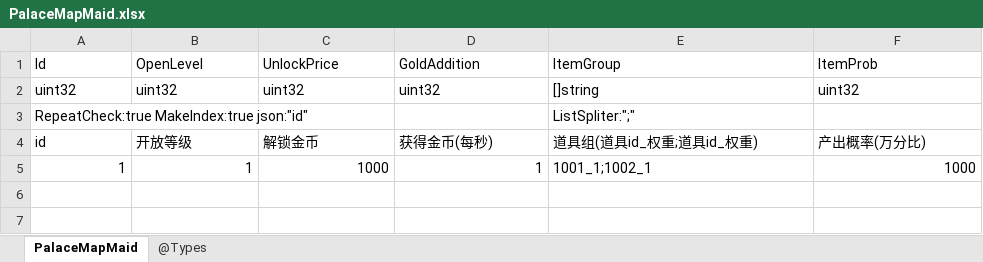
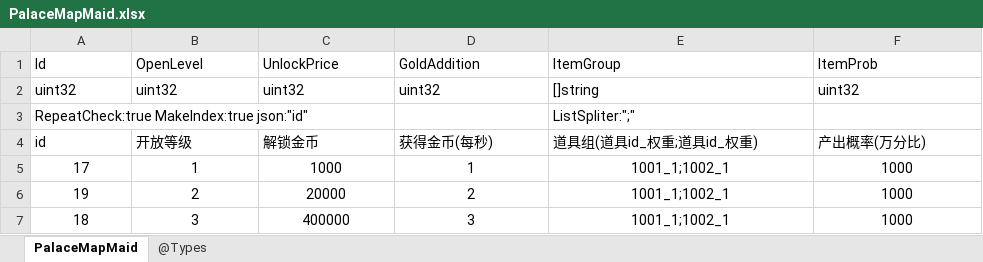
Before and after one commit to gaozhengshuang/familyfight, an Excel workbook: docs/excel/PalaceMapMaid.xlsx, sheet PalaceMapMaid, drawn as a sheet; values as stored, in another font and other column widths than the file's, no borders; the diff names each change by its address in the sheet, - before the commit and + after, or states it on an @@ line.

Commit message:
表格修改

```diff
--- a/docs/excel/PalaceMapMaid.xlsx (sheet PalaceMapMaid)
+++ b/docs/excel/PalaceMapMaid.xlsx (sheet PalaceMapMaid)
-A5: 1
+A5: 17
-A5:D5 alignment: right
+A5:D5 alignment: center
-E5 alignment: left
+E5 alignment: center
-F5 alignment: right
+F5 alignment: center
+row 6: 19 | 2 | 20000 | 2 | 1001_1;1002_1 | 1000
+row 7: 18 | 3 | 400000 | 3 | 1001_1;1002_1 | 1000
```
